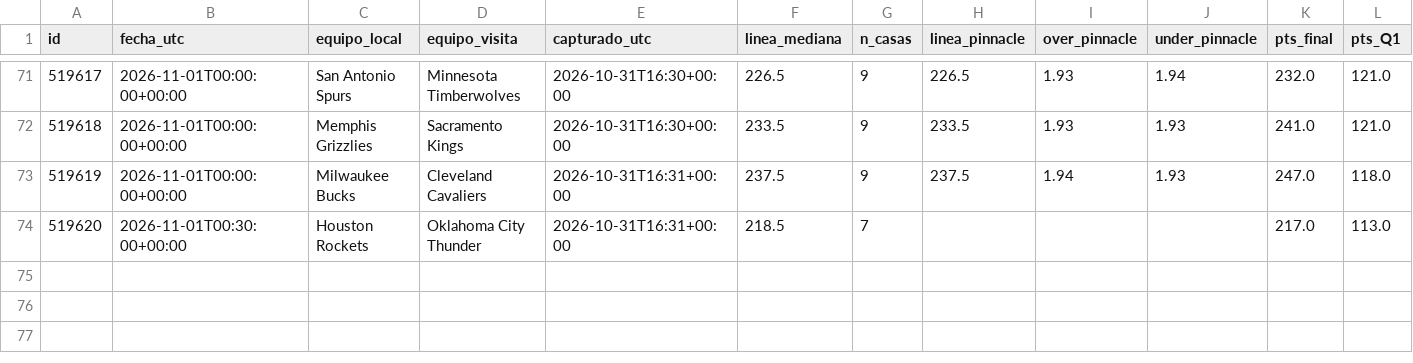
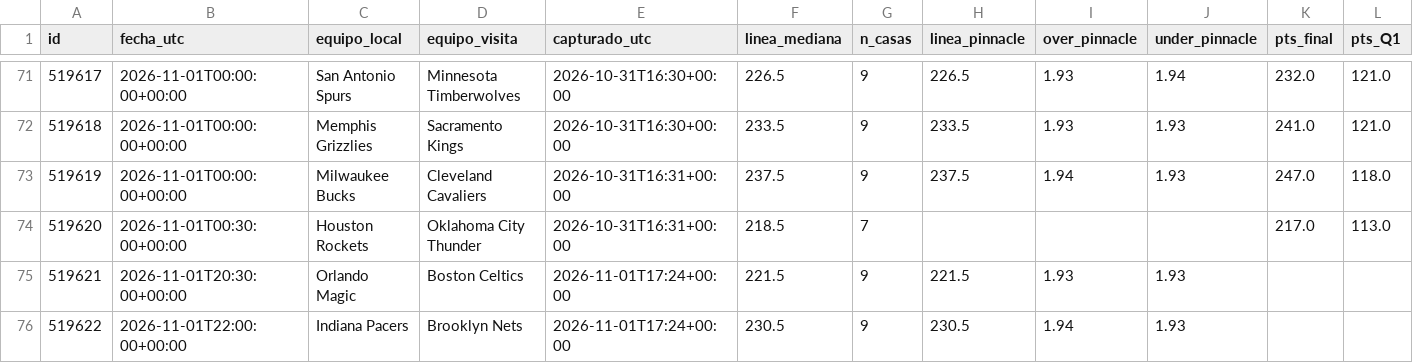
Before and after one commit to perezjohnny959-collab/registro-nba, a CSV file: registro_en_vivo.csv, drawn as a sheet; only a part is shown, gaps mark what is left out; the diff names each change by its address in the sheet, - before the commit and + after, or states it on an @@ line.

Commit message:
Actualizar registro

```diff
--- a/registro_en_vivo.csv
+++ b/registro_en_vivo.csv
+row 75: 519621 | 2026-11-01T20:30:00+00:00 | Orlando Magic | Boston Celtics | 2026-11-01T17:24+00:00 | 221.5 | 9 | 221.5 | 1.93 | 1.93
+row 76: 519622 | 2026-11-01T22:00:00+00:00 | Indiana Pacers | Brooklyn Nets | 2026-11-01T17:24+00:00 | 230.5 | 9 | 230.5 | 1.94 | 1.93
```
